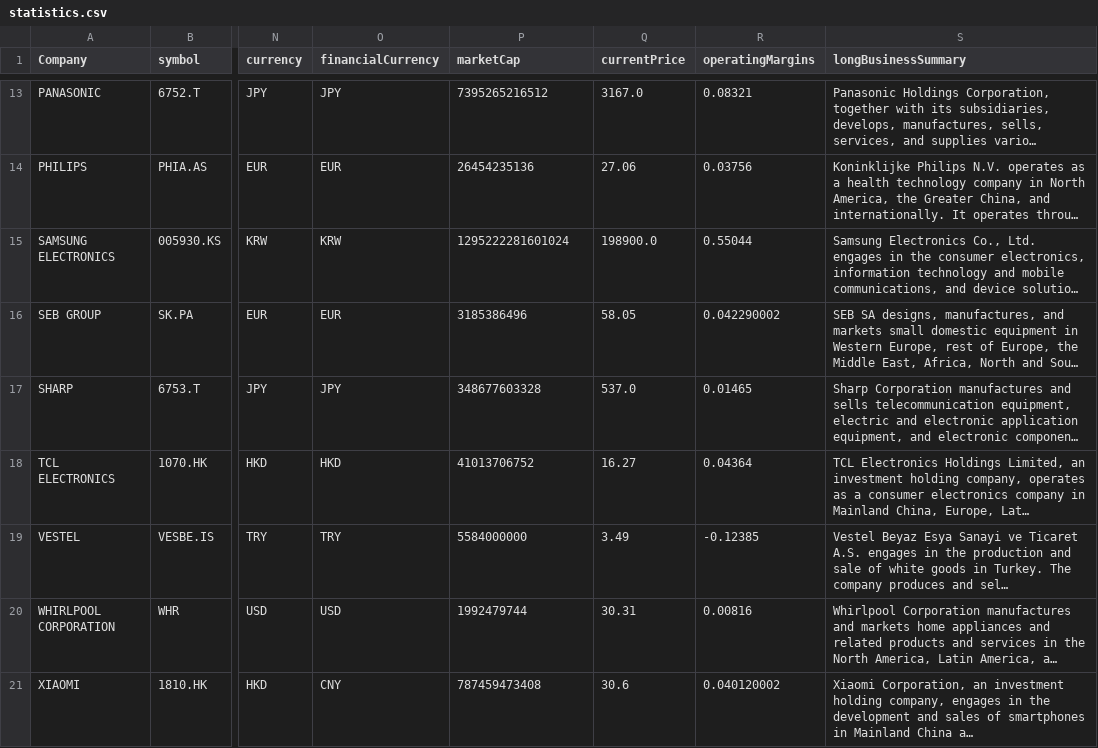
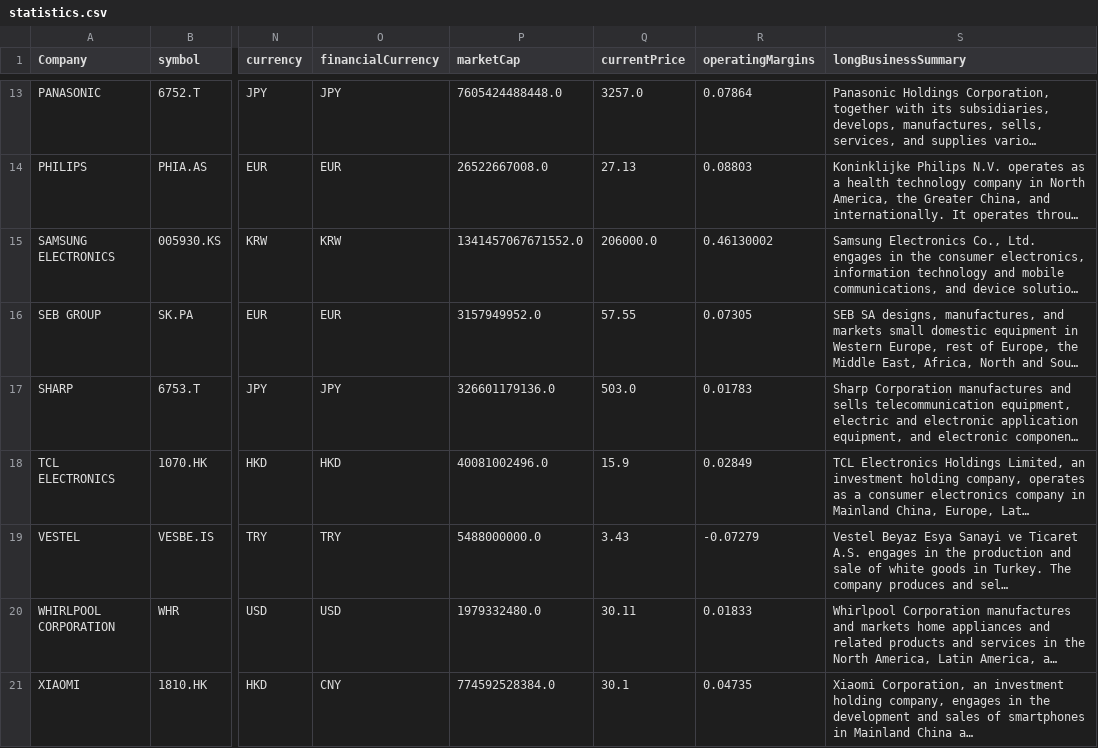
Before and after one commit to aliyigityavas/financials, a CSV file: statistics.csv, drawn as a sheet; only a part is shown, gaps mark what is left out; long unchanged cells end in …; the diff covers the shown part only; the diff names each change by its address in the sheet, - before the commit and + after, or states it on an @@ line.

```diff
--- a/statistics.csv
+++ b/statistics.csv
-P13 (marketCap): 7395265216512
+P13 (marketCap): 7605424488448.0
-Q13 (currentPrice): 3167.0
+Q13 (currentPrice): 3257.0
-R13 (operatingMargins): 0.08321
+R13 (operatingMargins): 0.07864
-P14 (marketCap): 26454235136
+P14 (marketCap): 26522667008.0
-Q14 (currentPrice): 27.06
+Q14 (currentPrice): 27.13
-R14 (operatingMargins): 0.03756
+R14 (operatingMargins): 0.08803
-P15 (marketCap): 1295222281601024
+P15 (marketCap): 1341457067671552.0
-Q15 (currentPrice): 198900.0
+Q15 (currentPrice): 206000.0
-R15 (operatingMargins): 0.55044
+R15 (operatingMargins): 0.46130002
-P16 (marketCap): 3185386496
+P16 (marketCap): 3157949952.0
-Q16 (currentPrice): 58.05
+Q16 (currentPrice): 57.55
-R16 (operatingMargins): 0.042290002
+R16 (operatingMargins): 0.07305
-P17 (marketCap): 348677603328
+P17 (marketCap): 326601179136.0
-Q17 (currentPrice): 537.0
+Q17 (currentPrice): 503.0
-R17 (operatingMargins): 0.01465
+R17 (operatingMargins): 0.01783
-P18 (marketCap): 41013706752
+P18 (marketCap): 40081002496.0
-Q18 (currentPrice): 16.27
+Q18 (currentPrice): 15.9
-R18 (operatingMargins): 0.04364
+R18 (operatingMargins): 0.02849
-P19 (marketCap): 5584000000
+P19 (marketCap): 5488000000.0
-Q19 (currentPrice): 3.49
+Q19 (currentPrice): 3.43
-R19 (operatingMargins): -0.12385
+R19 (operatingMargins): -0.07279
-P20 (marketCap): 1992479744
+P20 (marketCap): 1979332480.0
-Q20 (currentPrice): 30.31
+Q20 (currentPrice): 30.11
-R20 (operatingMargins): 0.00816
+R20 (operatingMargins): 0.01833
-P21 (marketCap): 787459473408
+P21 (marketCap): 774592528384.0
-Q21 (currentPrice): 30.6
+Q21 (currentPrice): 30.1
-R21 (operatingMargins): 0.040120002
+R21 (operatingMargins): 0.04735
```
Also changed, not shown: 32 edited cells elsewhere in this file, benchmark.csv, historical_data.csv, 3 other files.
